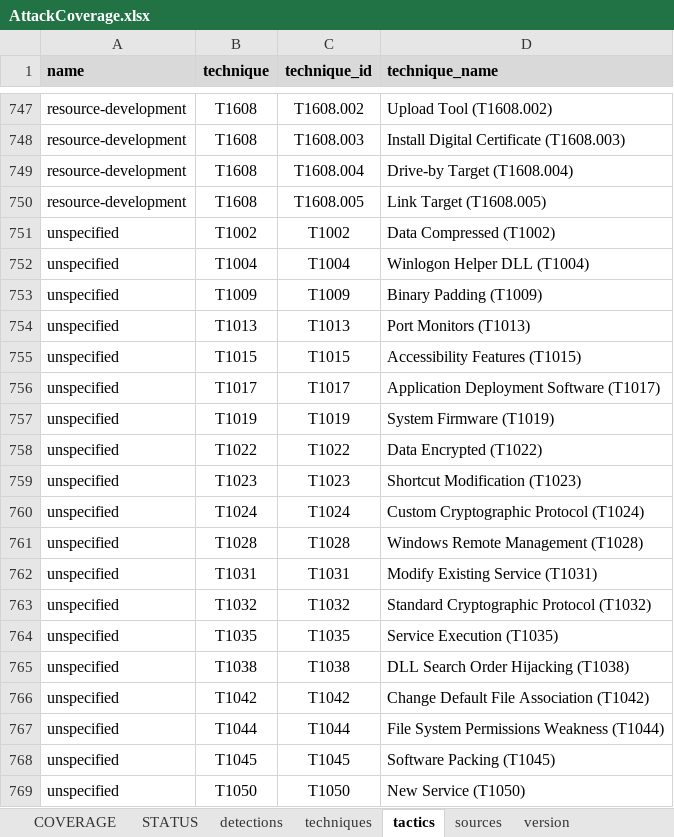
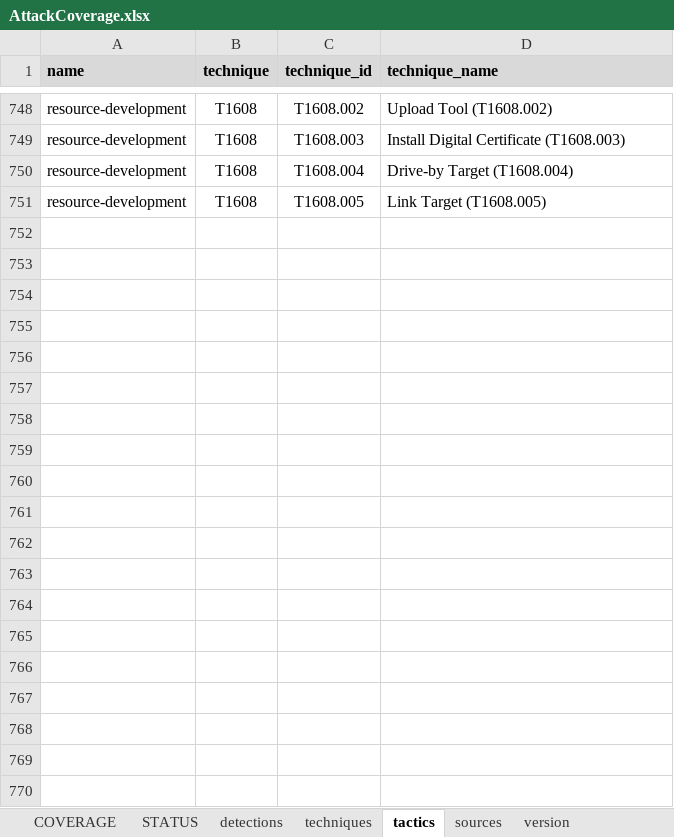
Before and after one commit to RealityNet/attack-coverage, an Excel workbook: AttackCoverage.xlsx, sheet tactics, drawn as a sheet; only a part is shown, gaps mark what is left out; values as stored, in another font and other column widths than the file's, no borders; table styles not drawn; removed rows and columns are numbered as before the commit, all else as after; the diff covers the shown part only; the diff names each change by its address in the sheet, - before the commit and + after, or states it on an @@ line.

```diff
--- a/AttackCoverage.xlsx (sheet tactics)
+++ b/AttackCoverage.xlsx (sheet tactics)
-row 751: unspecified | T1002 | T1002 | Data Compressed (T1002)
-row 752: unspecified | T1004 | T1004 | Winlogon Helper DLL (T1004)
-row 753: unspecified | T1009 | T1009 | Binary Padding (T1009)
-row 754: unspecified | T1013 | T1013 | Port Monitors (T1013)
-row 755: unspecified | T1015 | T1015 | Accessibility Features (T1015)
-row 756: unspecified | T1017 | T1017 | Application Deployment Software (T1017)
-row 757: unspecified | T1019 | T1019 | System Firmware (T1019)
-row 758: unspecified | T1022 | T1022 | Data Encrypted (T1022)
-row 759: unspecified | T1023 | T1023 | Shortcut Modification (T1023)
-row 760: unspecified | T1024 | T1024 | Custom Cryptographic Protocol (T1024)
-row 761: unspecified | T1028 | T1028 | Windows Remote Management (T1028)
-row 762: unspecified | T1031 | T1031 | Modify Existing Service (T1031)
-row 763: unspecified | T1032 | T1032 | Standard Cryptographic Protocol (T1032)
-row 764: unspecified | T1035 | T1035 | Service Execution (T1035)
-row 765: unspecified | T1038 | T1038 | DLL Search Order Hijacking (T1038)
-row 766: unspecified | T1042 | T1042 | Change Default File Association (T1042)
-row 767: unspecified | T1044 | T1044 | File System Permissions Weakness (T1044)
-row 768: unspecified | T1045 | T1045 | Software Packing (T1045)
-row 769: unspecified | T1050 | T1050 | New Service (T1050)
```
Also changed, not shown: 17 added rows, 126 removed rows and 6 edited cells elsewhere in this sheet, sheet techniques, sheet STATUS, sheet COVERAGE, sheet version, formulas that keep their value, 45 other files.
